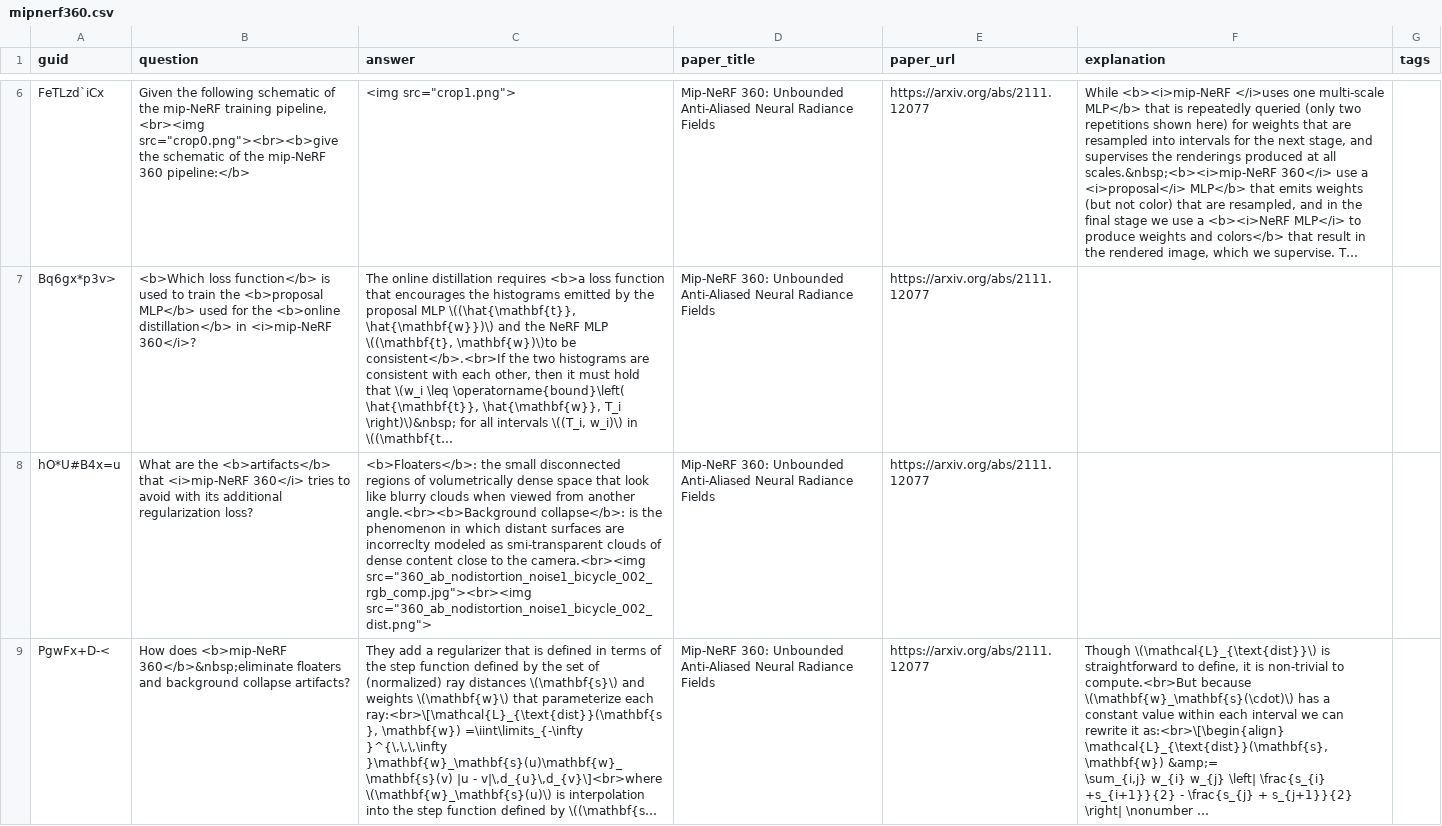
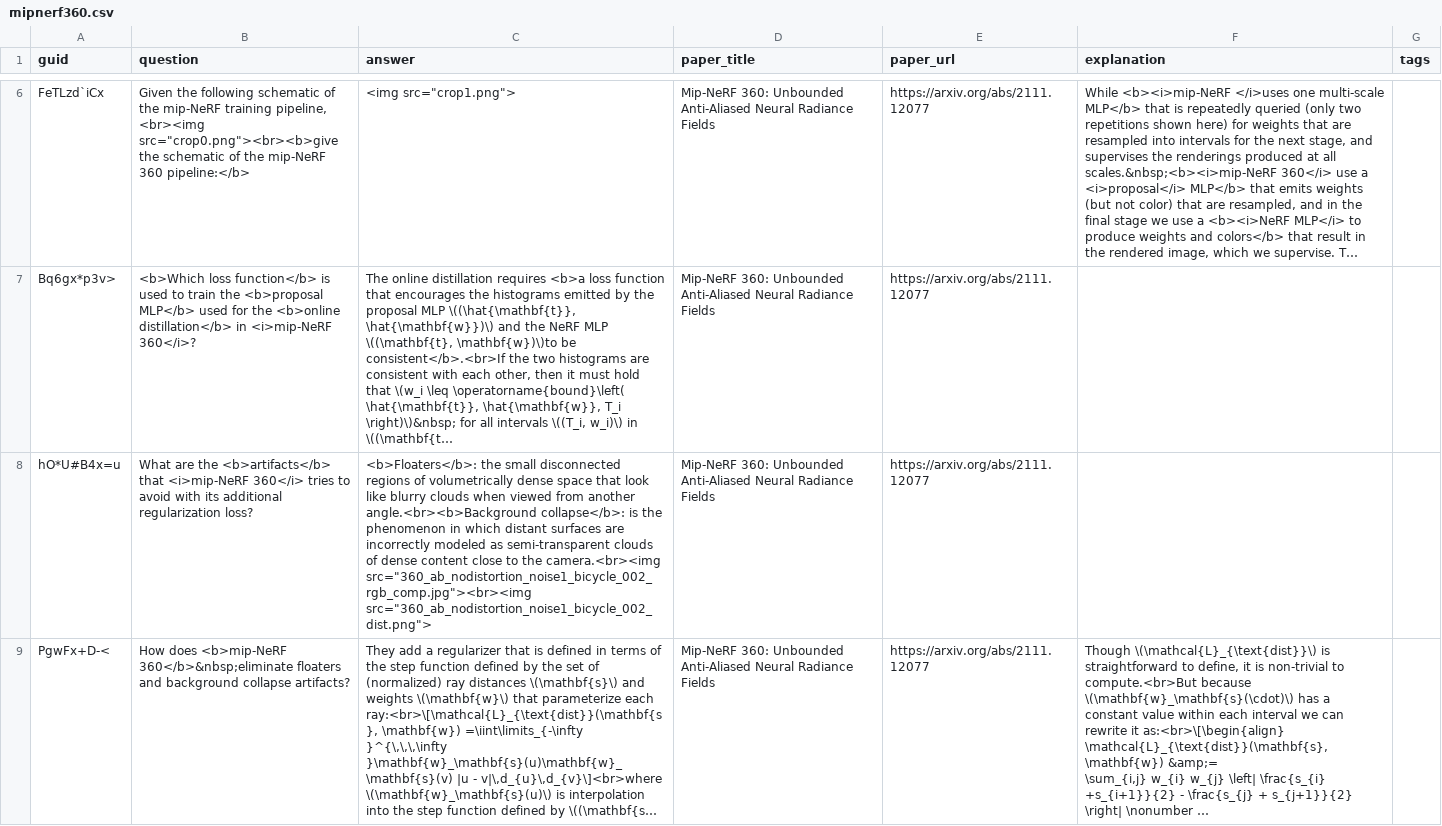
Before and after one commit to Mxbonn/MLRF, a CSV file: flashcards/mipnerf360.csv, drawn as a sheet; only a part is shown, gaps mark what is left out; long unchanged cells end in …; the diff names each change by its address in the sheet, - before the commit and + after, or states it on an @@ line.

```diff
--- a/flashcards/mipnerf360.csv
+++ b/flashcards/mipnerf360.csv
-C8 (answer): …surfaces are incorreclty modeled as smi-transparent clouds of…
+C8 (answer): …surfaces are incorrectly modeled as semi-transparent clouds of…
```
Also changed, not shown: flashcards/dust3r.csv, 4 other files.
